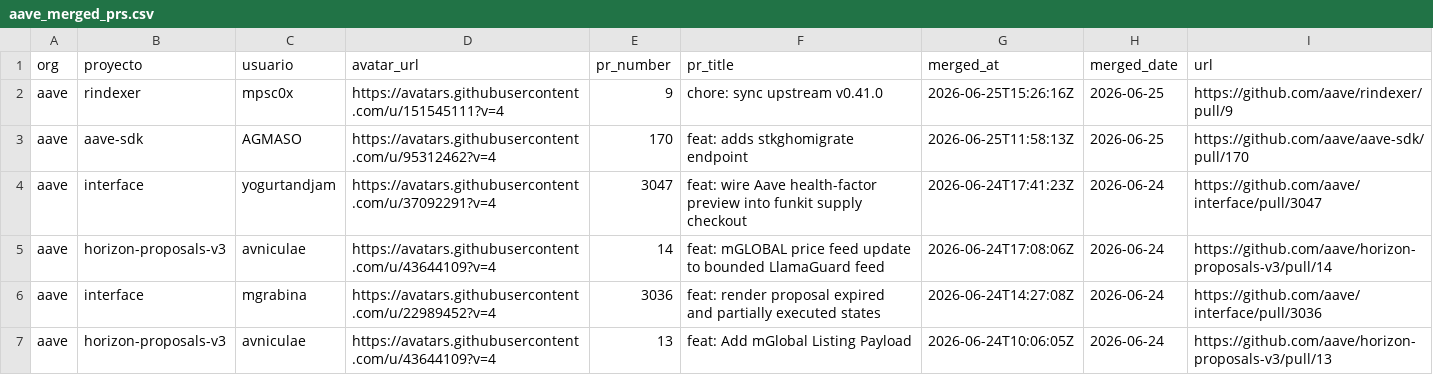
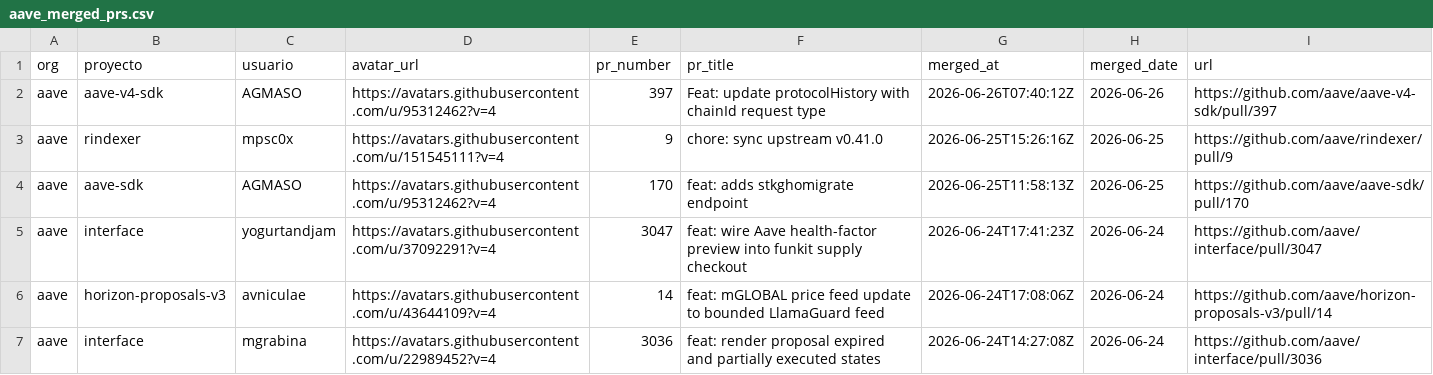
Before and after one commit to alerodriargui/proof-of-contribution, a CSV file: data/aave_merged_prs.csv, drawn as a sheet; only a part is shown; the shorter side is filled out with more unchanged rows; the diff names each change by its address in the sheet, - before the commit and + after, or states it on an @@ line.

```diff
--- a/data/aave_merged_prs.csv
+++ b/data/aave_merged_prs.csv
+row 2: aave | aave-v4-sdk | AGMASO | https://avatars.githubusercontent.com/u/95312462?v=4 | 397 | Feat: update protocolHistory with chainId request type | 2026-06-26T07:40:12Z | 2026-06-26 | https://github.com/aave/aave-v4-sdk/pull/397
```
Also changed, not shown: 3 other files.
